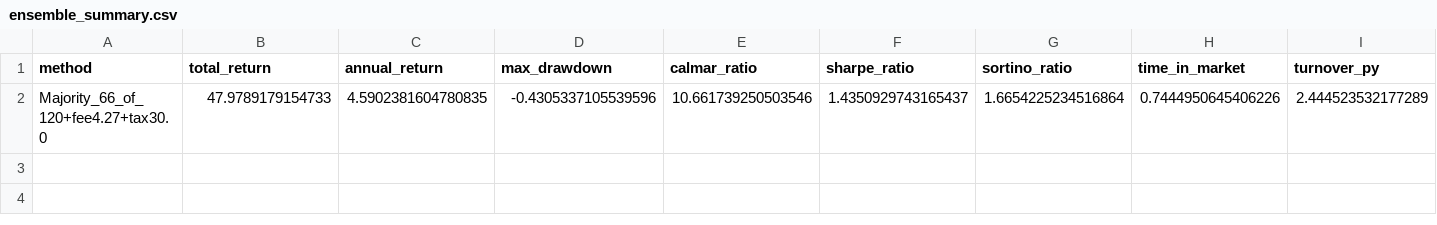
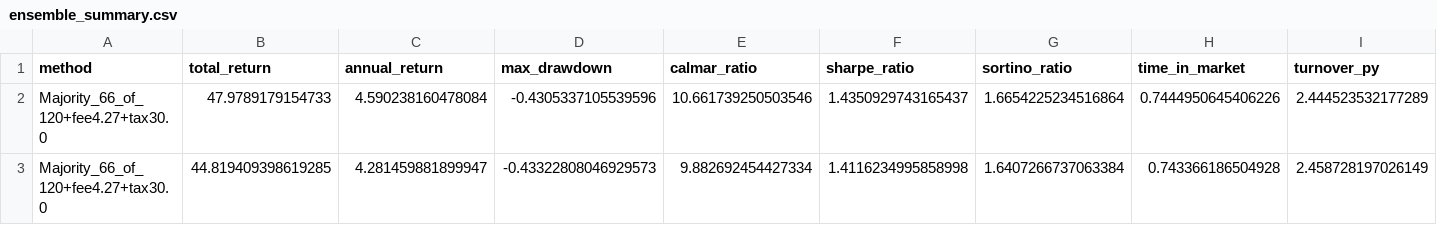
Before and after one commit to NGLemon03/SSS096, a CSV file: sss_backtest_outputs/ensemble_summary.csv, drawn as a sheet; only a part is shown; rows hold the shown columns only; the diff names each change by its address in the sheet, - before the commit and + after, or states it on an @@ line.

Commit message:
V96v8 ensemble大抵完整,模組拆分,剩下一些細部調整

```diff
--- a/sss_backtest_outputs/ensemble_summary.csv
+++ b/sss_backtest_outputs/ensemble_summary.csv
-C2 (annual_return): 4.5902381604780835
+C2 (annual_return): 4.590238160478084
+row 3: Majority_66_of_120+fee4.27+tax30.0 | 44.819409398619285 | 4.281459881899947 | -0.43322808046929573 | 9.882692454427334 | 1.4116234995858998 | 1.6407266737063384 | 0.743366186504928 | 2.458728197026149
```
Also changed, not shown: sss_backtest_outputs/ensemble_equity_Majority_66_of_120.csv, sss_backtest_outputs/ensemble_weights_Majority_66_of_120.csv, 17 other files.
